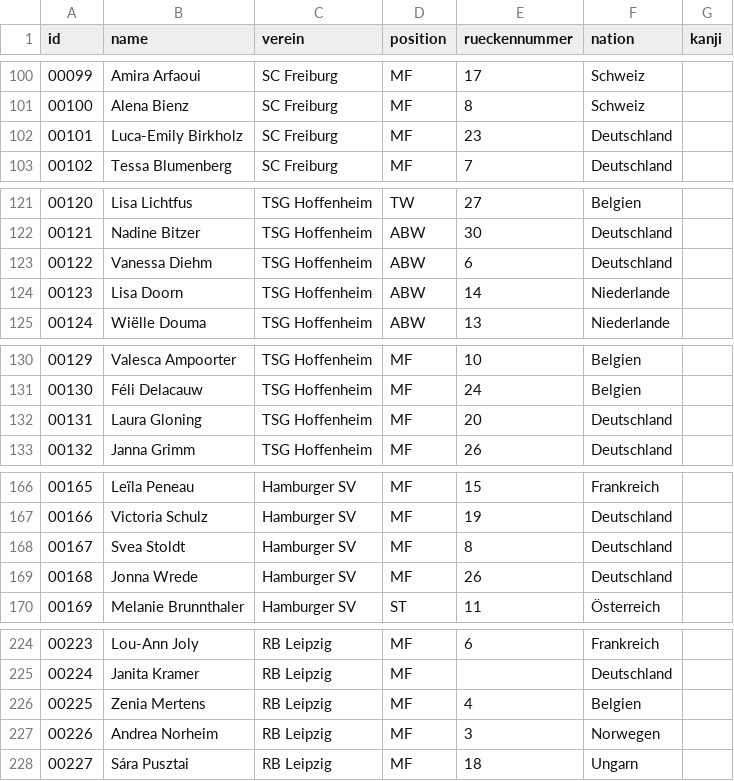
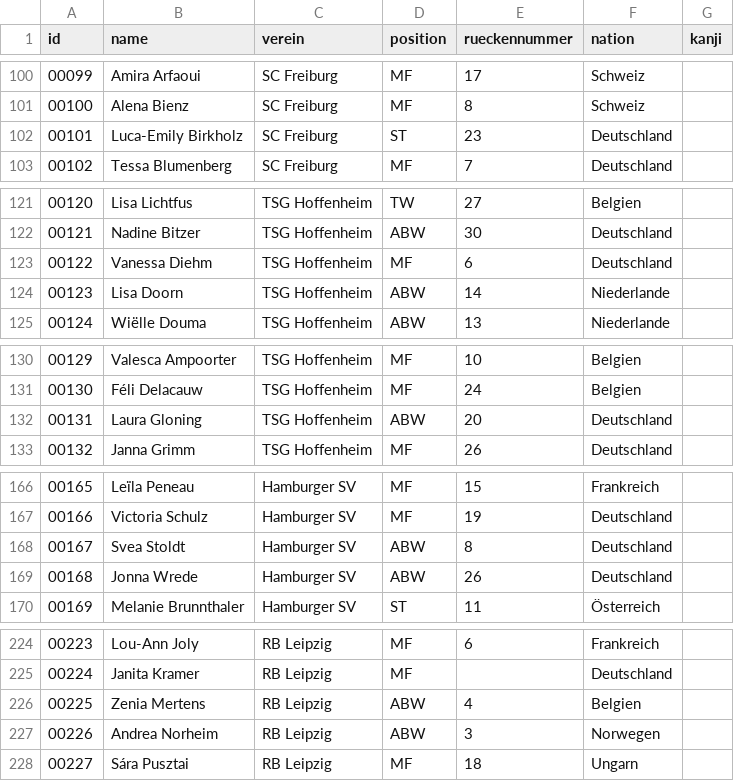
Before and after one commit to finnclausenhh/fbl-daten, a CSV file: tools/kader.csv, drawn as a sheet; only a part is shown, gaps mark what is left out; the diff covers the shown part only.

```diff
--- a/tools/kader.csv
+++ b/tools/kader.csv
@@ -101,3 +101,3 @@ id,name,verein,position,rueckennummer,nation,kanji
 00100,Alena Bienz,SC Freiburg,MF,8,Schweiz,
-00101,Luca-Emily Birkholz,SC Freiburg,MF,23,Deutschland,
+00101,Luca-Emily Birkholz,SC Freiburg,ST,23,Deutschland,
 00102,Tessa Blumenberg,SC Freiburg,MF,7,Deutschland,
@@ -122,3 +122,3 @@ id,name,verein,position,rueckennummer,nation,kanji
 00121,Nadine Bitzer,TSG Hoffenheim,ABW,30,Deutschland,
-00122,Vanessa Diehm,TSG Hoffenheim,ABW,6,Deutschland,
+00122,Vanessa Diehm,TSG Hoffenheim,MF,6,Deutschland,
 00123,Lisa Doorn,TSG Hoffenheim,ABW,14,Niederlande,
@@ -131,3 +131,3 @@ id,name,verein,position,rueckennummer,nation,kanji
 00130,Féli Delacauw,TSG Hoffenheim,MF,24,Belgien,
-00131,Laura Gloning,TSG Hoffenheim,MF,20,Deutschland,
+00131,Laura Gloning,TSG Hoffenheim,ABW,20,Deutschland,
 00132,Janna Grimm,TSG Hoffenheim,MF,26,Deutschland,
@@ -167,4 +167,4 @@ id,name,verein,position,rueckennummer,nation,kanji
 00166,Victoria Schulz,Hamburger SV,MF,19,Deutschland,
-00167,Svea Stoldt,Hamburger SV,MF,8,Deutschland,
-00168,Jonna Wrede,Hamburger SV,MF,26,Deutschland,
+00167,Svea Stoldt,Hamburger SV,ABW,8,Deutschland,
+00168,Jonna Wrede,Hamburger SV,ABW,26,Deutschland,
 00169,Melanie Brunnthaler,Hamburger SV,ST,11,Österreich,
@@ -225,4 +225,4 @@ id,name,verein,position,rueckennummer,nation,kanji
 00224,Janita Kramer,RB Leipzig,MF,,Deutschland,
-00225,Zenia Mertens,RB Leipzig,MF,4,Belgien,
-00226,Andrea Norheim,RB Leipzig,MF,3,Norwegen,
+00225,Zenia Mertens,RB Leipzig,ABW,4,Belgien,
+00226,Andrea Norheim,RB Leipzig,ABW,3,Norwegen,
 00227,Sára Pusztai,RB Leipzig,MF,18,Ungarn,
```
Also changed, not shown: 27 edited cells elsewhere in this file, 1 other file.
